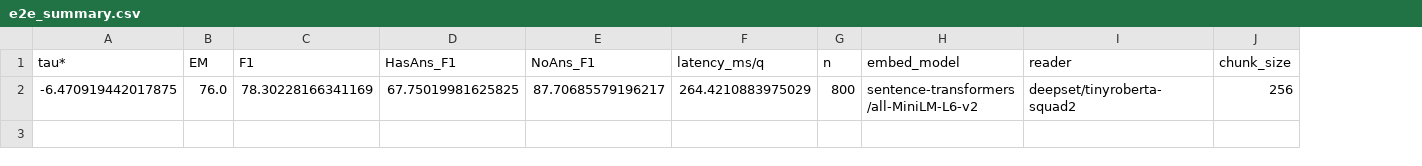
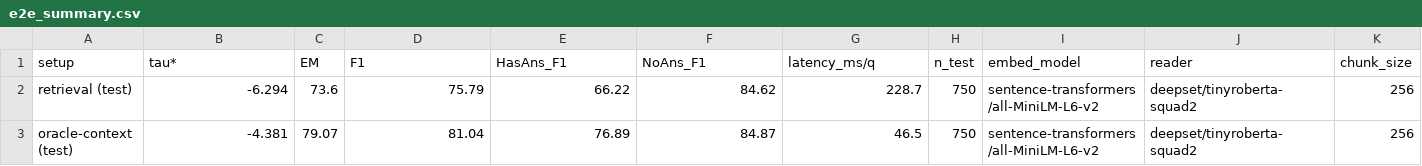
Before and after one commit to ijstt/ShkereBERT, a CSV file: eval/results/e2e_summary.csv, drawn as a sheet; only a part is shown; removed rows and columns are numbered as before the commit, all else as after; rows hold the shown columns only; the diff names each change by its address in the sheet, - before the commit and + after, or states it on an @@ line.

```diff
--- a/eval/results/e2e_summary.csv
+++ b/eval/results/e2e_summary.csv
+column A (setup), empty
-column G (n), empty
+column H (n_test), empty
-row 2: -6.470919442017875 | 76.0 | 78.30228166341169 | 67.75019981625825 | 87.70685579196217 | 264.4210883975029 | 800 | sentence-transformers/all-MiniLM-L6-v2 | deepset/tinyroberta-squad2 | 256
+row 2: retrieval (test) | -6.294 | 73.6 | 75.79 | 66.22 | 84.62 | 228.7 | 750 | sentence-transformers/all-MiniLM-L6-v2 | deepset/tinyroberta-squad2 | 256
+row 3: oracle-context (test) | -4.381 | 79.07 | 81.04 | 76.89 | 84.87 | 46.5 | 750 | sentence-transformers/all-MiniLM-L6-v2 | deepset/tinyroberta-squad2 | 256
```
Also changed, not shown: eval/results/e2e_threshold_curve.csv, 8 other files.
